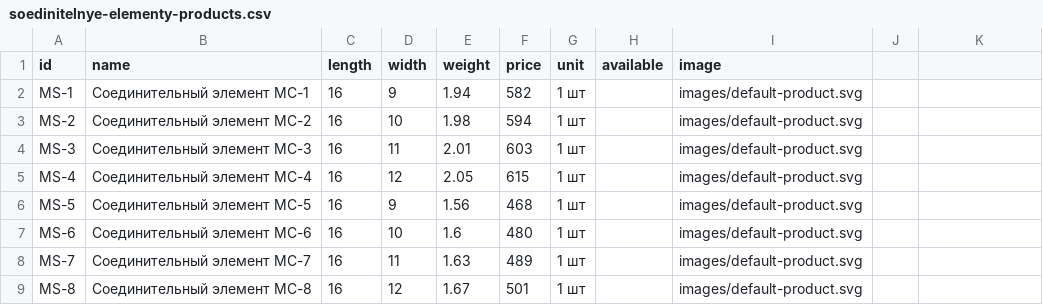
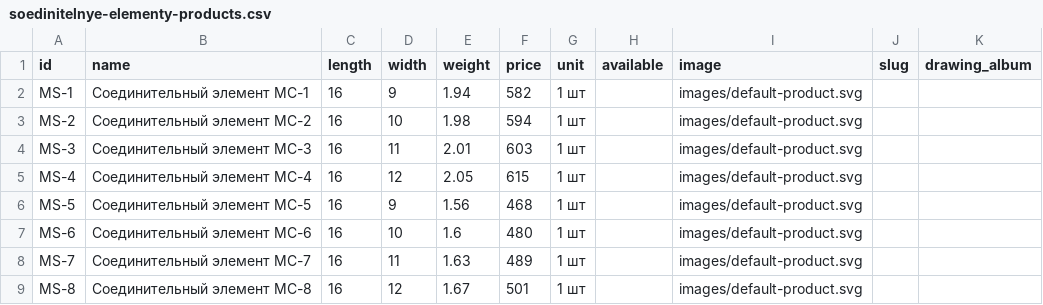
Before and after one commit to Nolan20007/test-project, a CSV file: data/soedinitelnye-elementy-products.csv, drawn as a sheet.

Commit message:
Добавить поля для индивидуальных страниц соединительных элементов

```diff
--- a/data/soedinitelnye-elementy-products.csv
+++ b/data/soedinitelnye-elementy-products.csv
@@ -1,2 +1,2 @@
-id,name,length,width,weight,price,unit,available,image
+id,name,length,width,weight,price,unit,available,image,slug,drawing_album
 MS-1,"Соединительный элемент МС-1",16,9,1.94,582,1 шт,,images/default-product.svg
```
